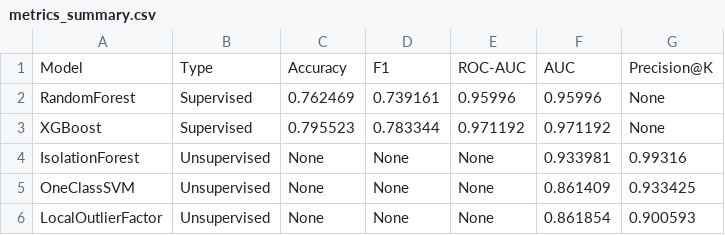
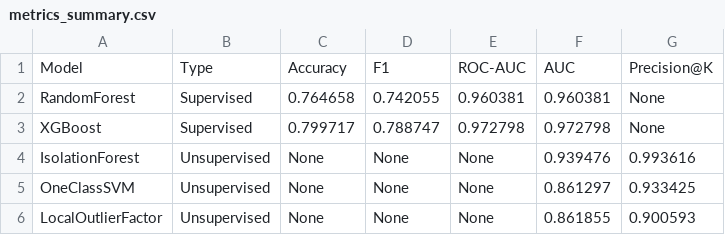
Before and after one commit to Dhyaneswar225/Anomaly-and-Intrusion-Detection-using-AI-for-Cybersecurity, a CSV file: results/metrics_summary.csv, drawn as a sheet.

```diff
--- a/results/metrics_summary.csv
+++ b/results/metrics_summary.csv
@@ -1,6 +1,6 @@
 Model,Type,Accuracy,F1,ROC-AUC,AUC,Precision@K
-RandomForest,Supervised,0.762469,0.739161,0.95996,0.95996,None
-XGBoost,Supervised,0.795523,0.783344,0.971192,0.971192,None
-IsolationForest,Unsupervised,None,None,None,0.933981,0.99316
-OneClassSVM,Unsupervised,None,None,None,0.861409,0.933425
-LocalOutlierFactor,Unsupervised,None,None,None,0.861854,0.900593
+RandomForest,Supervised,0.764658,0.742055,0.960381,0.960381,None
+XGBoost,Supervised,0.799717,0.788747,0.972798,0.972798,None
+IsolationForest,Unsupervised,None,None,None,0.939476,0.993616
+OneClassSVM,Unsupervised,None,None,None,0.861297,0.933425
+LocalOutlierFactor,Unsupervised,None,None,None,0.861855,0.900593
```
Also changed, not shown: results/autoencoder_feature_errors.csv, results/autoencoder_scores.csv, 44 other files.
